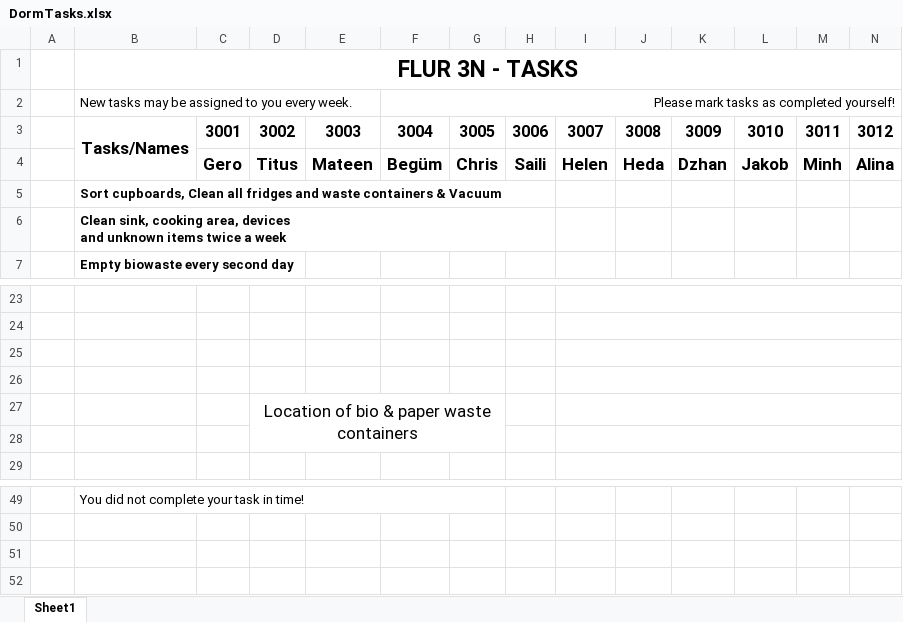
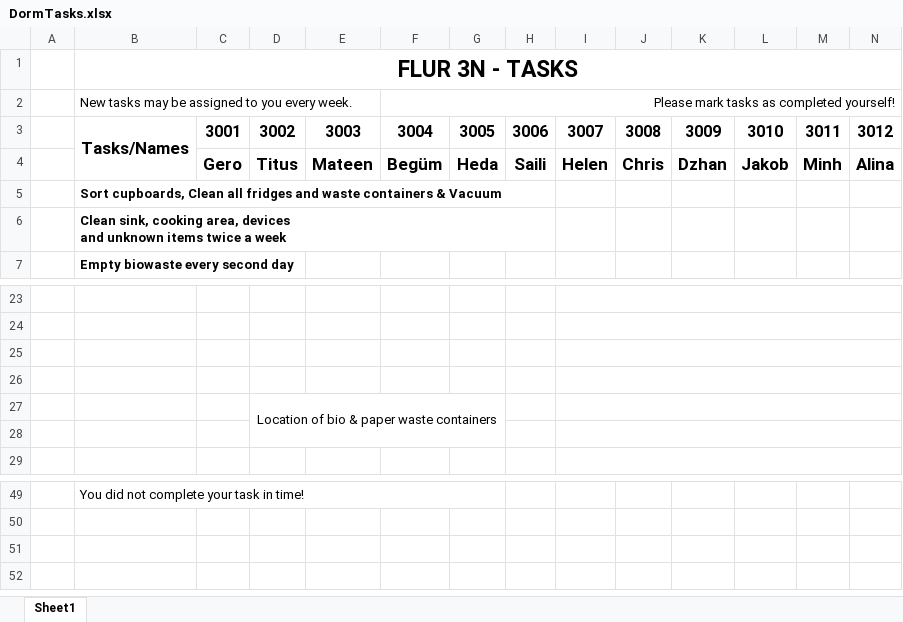
Before and after one commit to KaiserTitus04/flur3n-tasks, an Excel workbook: DormTasks.xlsx, sheet Sheet1, drawn as a sheet; only a part is shown, gaps mark what is left out; values as stored, in another font and other column widths than the file's, no borders; charts and pictures not drawn; the diff names each change by its address in the sheet, - before the commit and + after, or states it on an @@ line.

Commit message:
name fix

```diff
--- a/DormTasks.xlsx (sheet Sheet1)
+++ b/DormTasks.xlsx (sheet Sheet1)
-G4: Chris
+G4: Heda
-J4: Heda
+J4: Chris
@@ D27 text size: smaller @@
-row 51: (empty)
-row 52: (empty)
```
